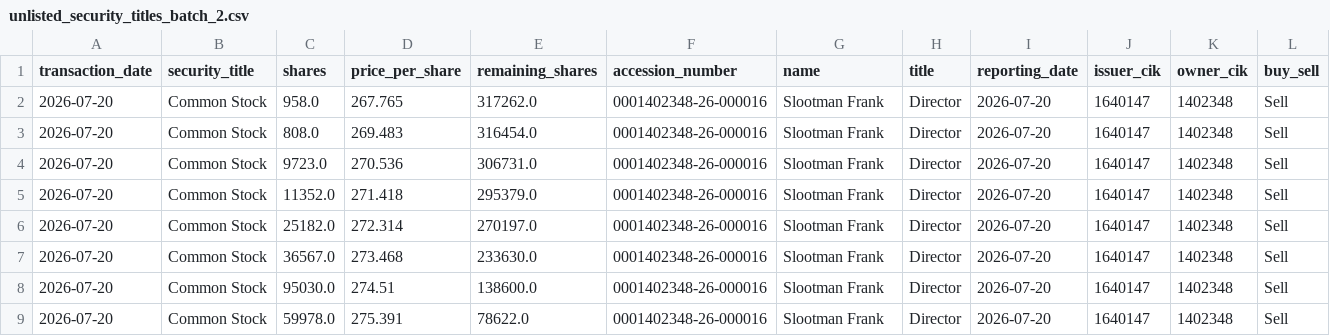
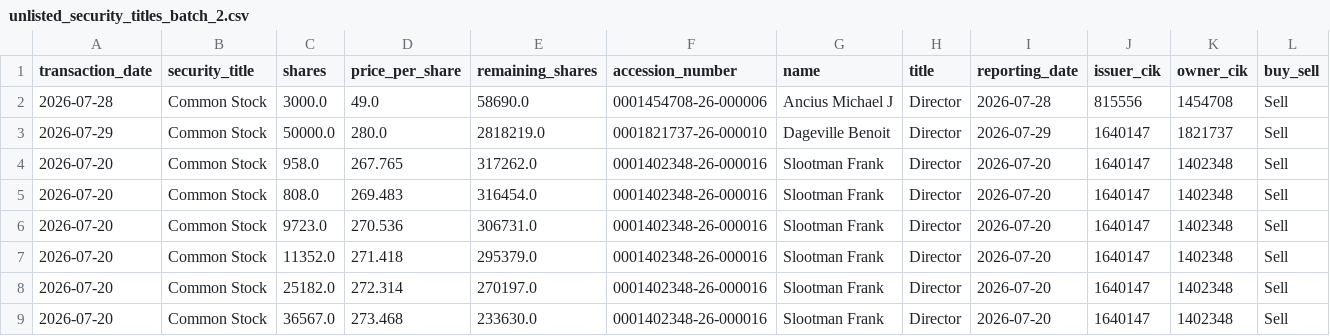
Before and after one commit to supertypeai/sectors_us_insider_trading, a CSV file: unlisted_security_titles_batch_2.csv, drawn as a sheet; only a part is shown; the shorter side is filled out with more unchanged rows; rows hold the shown columns only; the diff names each change by its address in the sheet, - before the commit and + after, or states it on an @@ line.

```diff
--- a/unlisted_security_titles_batch_2.csv
+++ b/unlisted_security_titles_batch_2.csv
+row 2: 2026-07-28 | Common Stock | 3000.0 | 49.0 | 58690.0 | 0001454708-26-000006 | Ancius Michael J | Director | 2026-07-28 | 815556 | 1454708 | Sell
+row 3: 2026-07-29 | Common Stock | 50000.0 | 280.0 | 2818219.0 | 0001821737-26-000010 | Dageville Benoit | Director | 2026-07-29 | 1640147 | 1821737 | Sell
```
